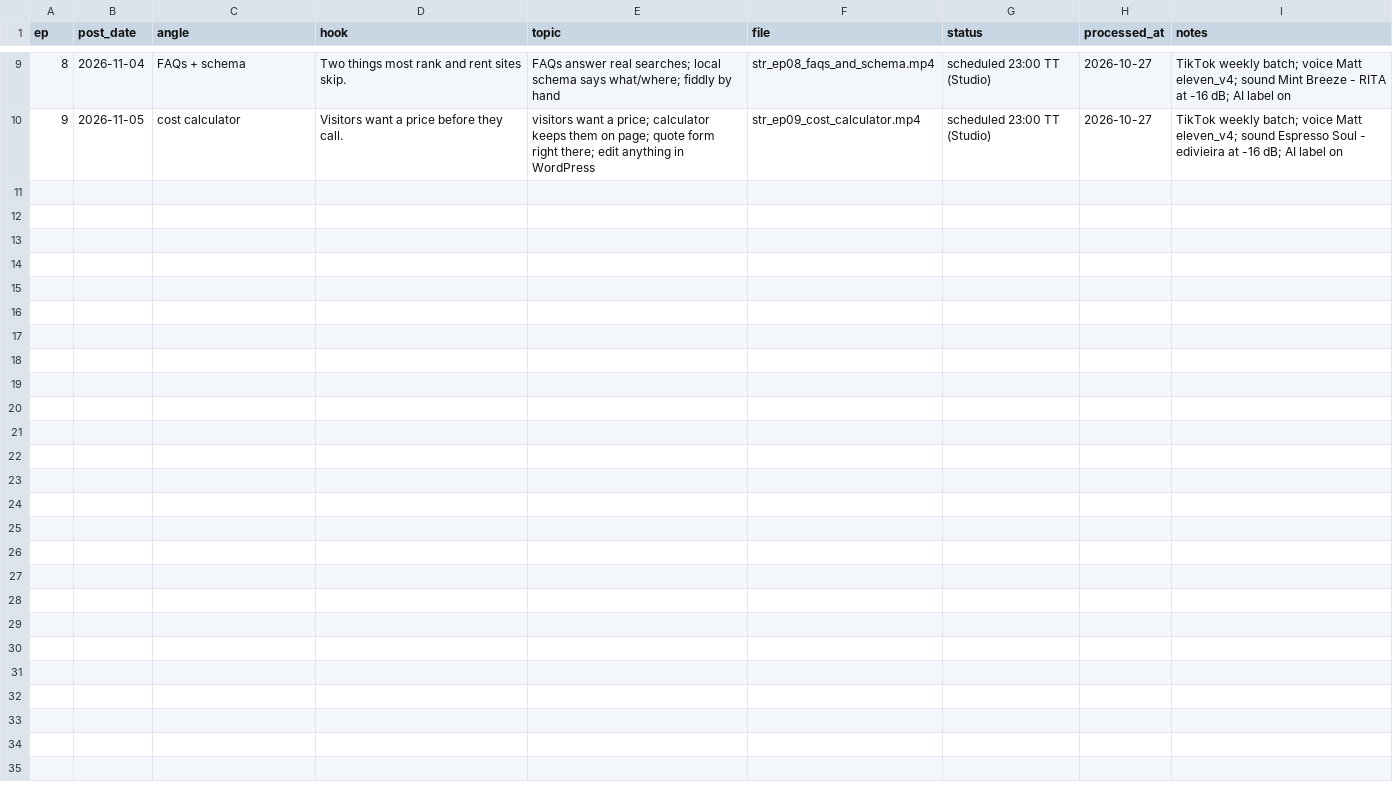
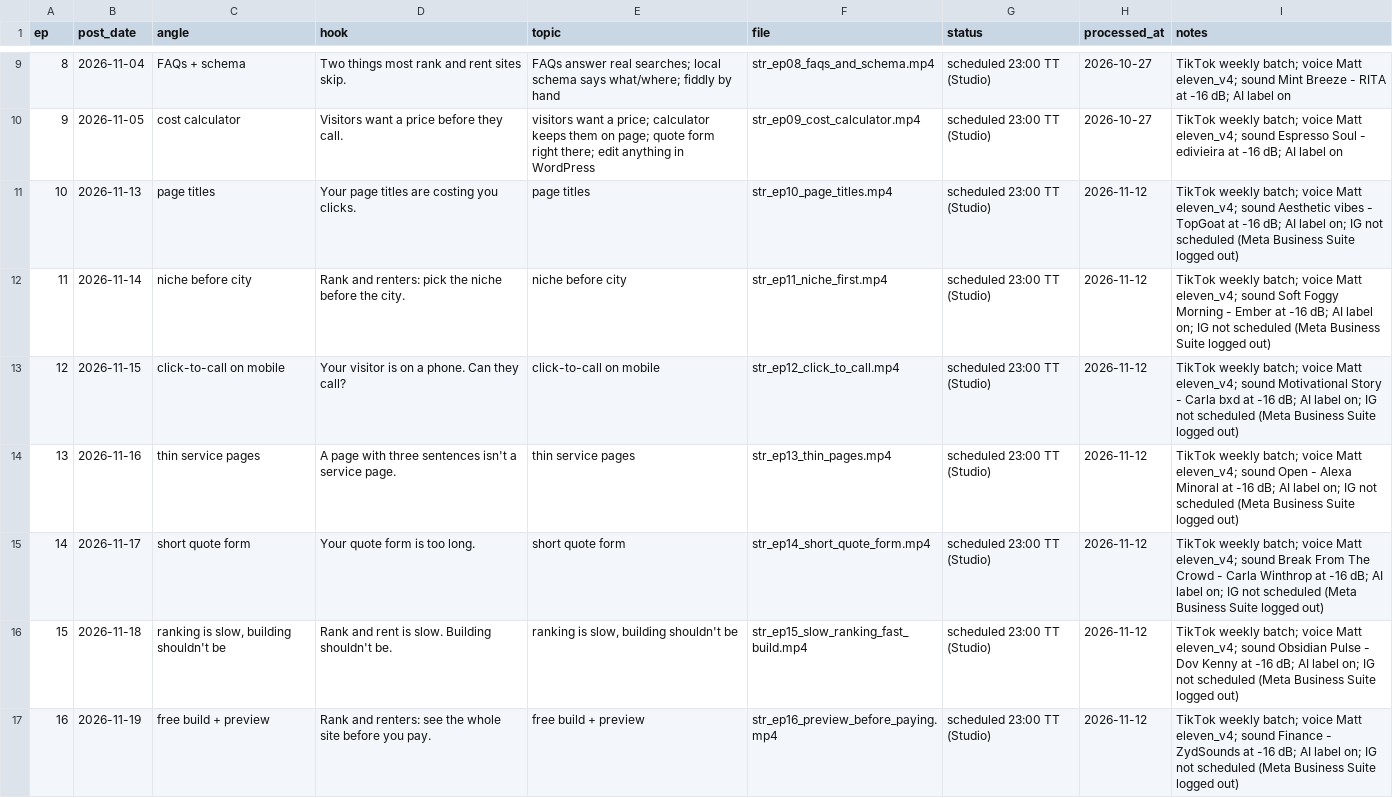
Before and after one commit to attias7/bww-videos, a CSV file: settorank/episodes.csv, drawn as a sheet; only a part is shown, gaps mark what is left out; the diff names each change by its address in the sheet, - before the commit and + after, or states it on an @@ line.

```diff
--- a/settorank/episodes.csv
+++ b/settorank/episodes.csv
+row 11: 10 | 2026-11-13 | page titles | Your page titles are costing you clicks. | page titles | str_ep10_page_titles.mp4 | scheduled 23:00 TT (Studio) | 2026-11-12 | TikTok weekly batch; voice Matt eleven_v4; sound Aesthetic vibes - TopGoat at -16 dB; AI label on; IG not scheduled (Meta Business Suite logged out)
+row 12: 11 | 2026-11-14 | niche before city | Rank and renters: pick the niche before the city. | niche before city | str_ep11_niche_first.mp4 | scheduled 23:00 TT (Studio) | 2026-11-12 | TikTok weekly batch; voice Matt eleven_v4; sound Soft Foggy Morning - Ember at -16 dB; AI label on; IG not scheduled (Meta Business Suite logged out)
+row 13: 12 | 2026-11-15 | click-to-call on mobile | Your visitor is on a phone. Can they call? | click-to-call on mobile | str_ep12_click_to_call.mp4 | scheduled 23:00 TT (Studio) | 2026-11-12 | TikTok weekly batch; voice Matt eleven_v4; sound Motivational Story - Carla bxd at -16 dB; AI label on; IG not scheduled (Meta Business Suite logged out)
+row 14: 13 | 2026-11-16 | thin service pages | A page with three sentences isn't a service page. | thin service pages | str_ep13_thin_pages.mp4 | scheduled 23:00 TT (Studio) | 2026-11-12 | TikTok weekly batch; voice Matt eleven_v4; sound Open - Alexa Minoral at -16 dB; AI label on; IG not scheduled (Meta Business Suite logged out)
+row 15: 14 | 2026-11-17 | short quote form | Your quote form is too long. | short quote form | str_ep14_short_quote_form.mp4 | scheduled 23:00 TT (Studio) | 2026-11-12 | TikTok weekly batch; voice Matt eleven_v4; sound Break From The Crowd - Carla Winthrop at -16 dB; AI label on; IG not scheduled (Meta Business Suite logged out)
+row 16: 15 | 2026-11-18 | ranking is slow, building shouldn't be | Rank and rent is slow. Building shouldn't be. | ranking is slow, building shouldn't be | str_ep15_slow_ranking_fast_build.mp4 | scheduled 23:00 TT (Studio) | 2026-11-12 | TikTok weekly batch; voice Matt eleven_v4; sound Obsidian Pulse - Dov Kenny at -16 dB; AI label on; IG not scheduled (Meta Business Suite logged out)
+row 17: 16 | 2026-11-19 | free build + preview | Rank and renters: see the whole site before you pay. | free build + preview | str_ep16_preview_before_paying.mp4 | scheduled 23:00 TT (Studio) | 2026-11-12 | TikTok weekly batch; voice Matt eleven_v4; sound Finance - ZydSounds at -16 dB; AI label on; IG not scheduled (Meta Business Suite logged out)
```
Also changed, not shown: 3 other files.
